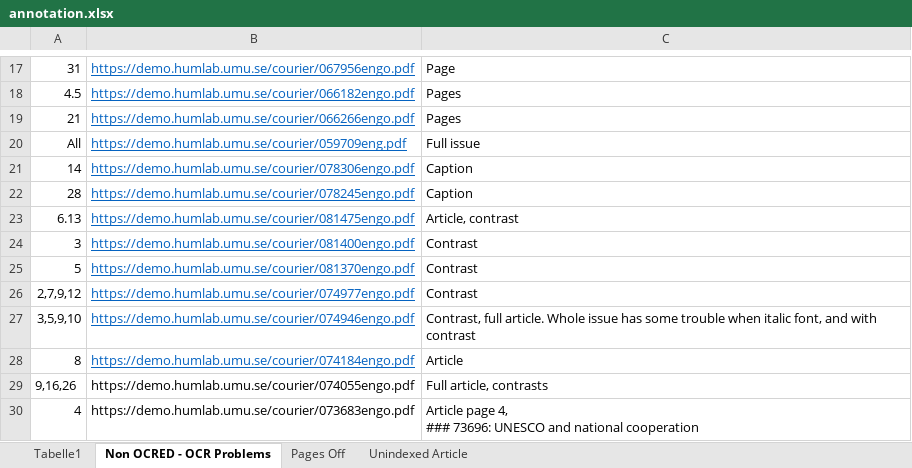
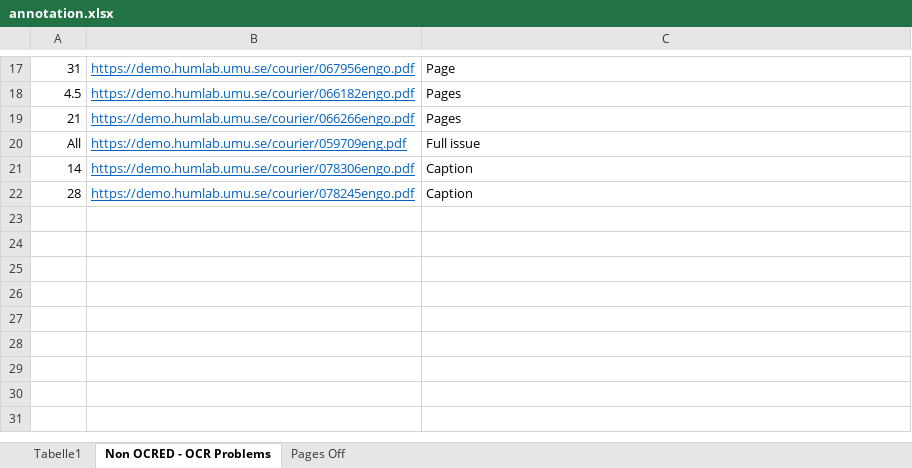
Before and after one commit to inidun/tagged_courier, an Excel workbook: annotation.xlsx, sheet Non OCRED - OCR Problems, drawn as a sheet; only a part is shown, gaps mark what is left out; values as stored, in another font and other column widths than the file's, no borders; ↵ is a line break in a cell; the diff names each change by its address in the sheet, - before the commit and + after, or states it on an @@ line.

```diff
--- a/annotation.xlsx (sheet Non OCRED - OCR Problems)
+++ b/annotation.xlsx (sheet Non OCRED - OCR Problems)
-sheet tab: Unindexed Article
-row 23: 6.13 | https://demo.humlab.umu.se/courier/081475engo.pdf | Article, contrast
-row 24: 3 | https://demo.humlab.umu.se/courier/081400engo.pdf | Contrast
-row 25: 5 | https://demo.humlab.umu.se/courier/081370engo.pdf | Contrast
-row 26: 2,7,9,12 | https://demo.humlab.umu.se/courier/074977engo.pdf | Contrast
-row 27: 3,5,9,10 | https://demo.humlab.umu.se/courier/074946engo.pdf | Contrast, full article. Whole issue has some trouble when italic font, and with contrast
-row 28: 8 | https://demo.humlab.umu.se/courier/074184engo.pdf | Article
-row 29: 9,16,26 | https://demo.humlab.umu.se/courier/074055engo.pdf | Full article, contrasts
-row 30: 4 | https://demo.humlab.umu.se/courier/073683engo.pdf | Article page 4, ↵ ### 73696: UNESCO and national cooperation
```
Also changed, not shown: sheet Tabelle1, sheet Pages Off.
